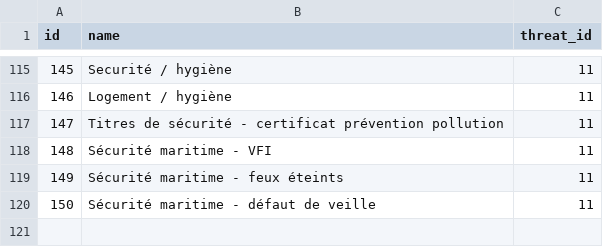
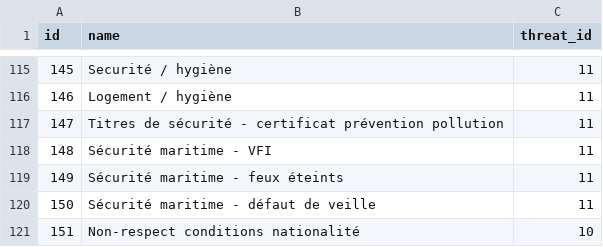
Before and after one commit to MTES-MCT/monitorfish, a CSV file: pipeline/src/data/threat_characterizations.csv, drawn as a sheet; only a part is shown, gaps mark what is left out.

```diff
--- a/pipeline/src/data/threat_characterizations.csv
+++ b/pipeline/src/data/threat_characterizations.csv
@@ -120 +120,2 @@ id,name,threat_id
 150,Sécurité maritime - défaut de veille,11
+151,Non-respect conditions nationalité,10
```
Also changed, not shown: pipeline/src/data/infraction_threat_characterization.csv.
